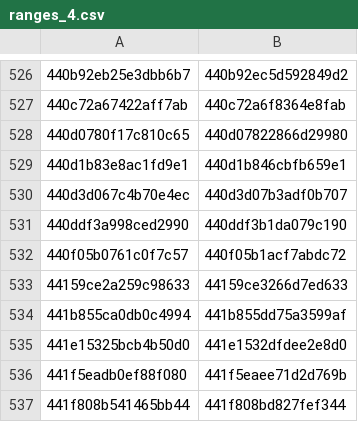
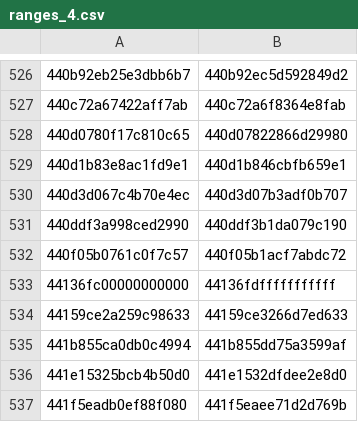
Before and after one commit to eharmanli/cocopilot-csv, a CSV file: src/main/java/ranges_4.csv, drawn as a sheet; only a part is shown, gaps mark what is left out; the shorter side is filled out with more unchanged rows; the diff names each change by its address in the sheet, - before the commit and + after, or states it on an @@ line.

```diff
--- a/src/main/java/ranges_4.csv
+++ b/src/main/java/ranges_4.csv
+row 533: 44136fc00000000000 | 44136fdfffffffffff
```
Also changed, not shown: src/main/java/ranges_5.csv, 2 other files.
